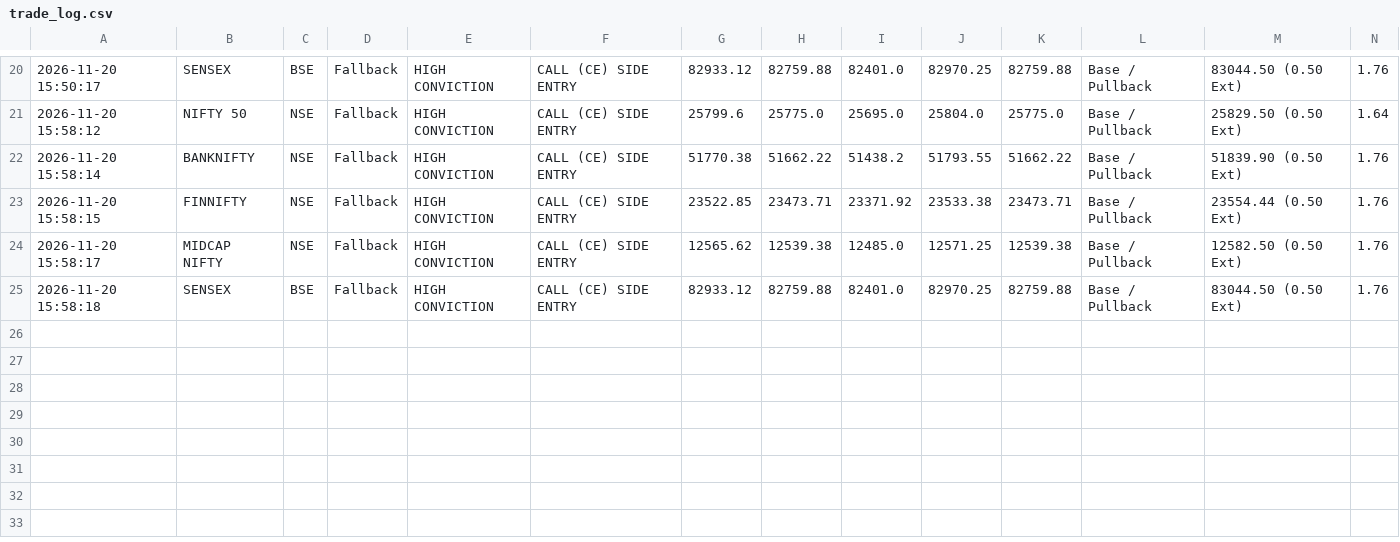
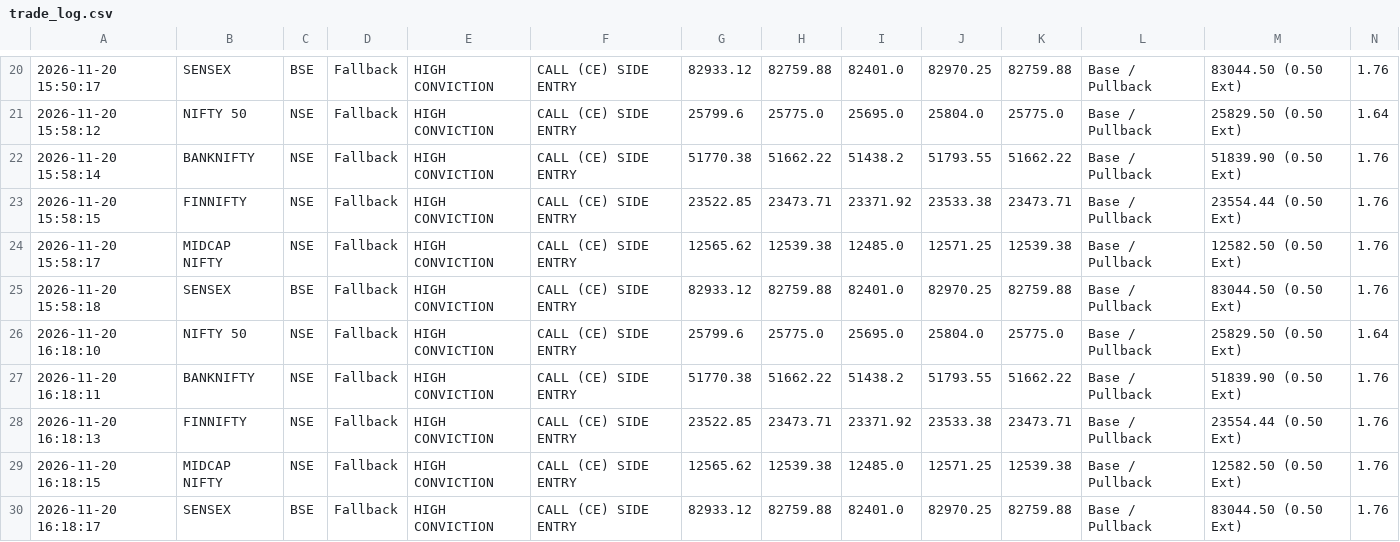
Before and after one commit to rsvasava81-glitch/nifty-scanner, a CSV file: trade_log.csv, drawn as a sheet; only a part is shown, gaps mark what is left out; rows hold the shown columns only; the diff names each change by its address in the sheet, - before the commit and + after, or states it on an @@ line.

```diff
--- a/trade_log.csv
+++ b/trade_log.csv
+row 26: 2026-11-20 16:18:10 | NIFTY 50 | NSE | Fallback | HIGH CONVICTION | CALL (CE) SIDE ENTRY | 25799.6 | 25775.0 | 25695.0 | 25804.0 | 25775.0 | Base / Pullback | 25829.50 (0.50 Ext) | 1.64
+row 27: 2026-11-20 16:18:11 | BANKNIFTY | NSE | Fallback | HIGH CONVICTION | CALL (CE) SIDE ENTRY | 51770.38 | 51662.22 | 51438.2 | 51793.55 | 51662.22 | Base / Pullback | 51839.90 (0.50 Ext) | 1.76
+row 28: 2026-11-20 16:18:13 | FINNIFTY | NSE | Fallback | HIGH CONVICTION | CALL (CE) SIDE ENTRY | 23522.85 | 23473.71 | 23371.92 | 23533.38 | 23473.71 | Base / Pullback | 23554.44 (0.50 Ext) | 1.76
+row 29: 2026-11-20 16:18:15 | MIDCAP NIFTY | NSE | Fallback | HIGH CONVICTION | CALL (CE) SIDE ENTRY | 12565.62 | 12539.38 | 12485.0 | 12571.25 | 12539.38 | Base / Pullback | 12582.50 (0.50 Ext) | 1.76
+row 30: 2026-11-20 16:18:17 | SENSEX | BSE | Fallback | HIGH CONVICTION | CALL (CE) SIDE ENTRY | 82933.12 | 82759.88 | 82401.0 | 82970.25 | 82759.88 | Base / Pullback | 83044.50 (0.50 Ext) | 1.76
```
